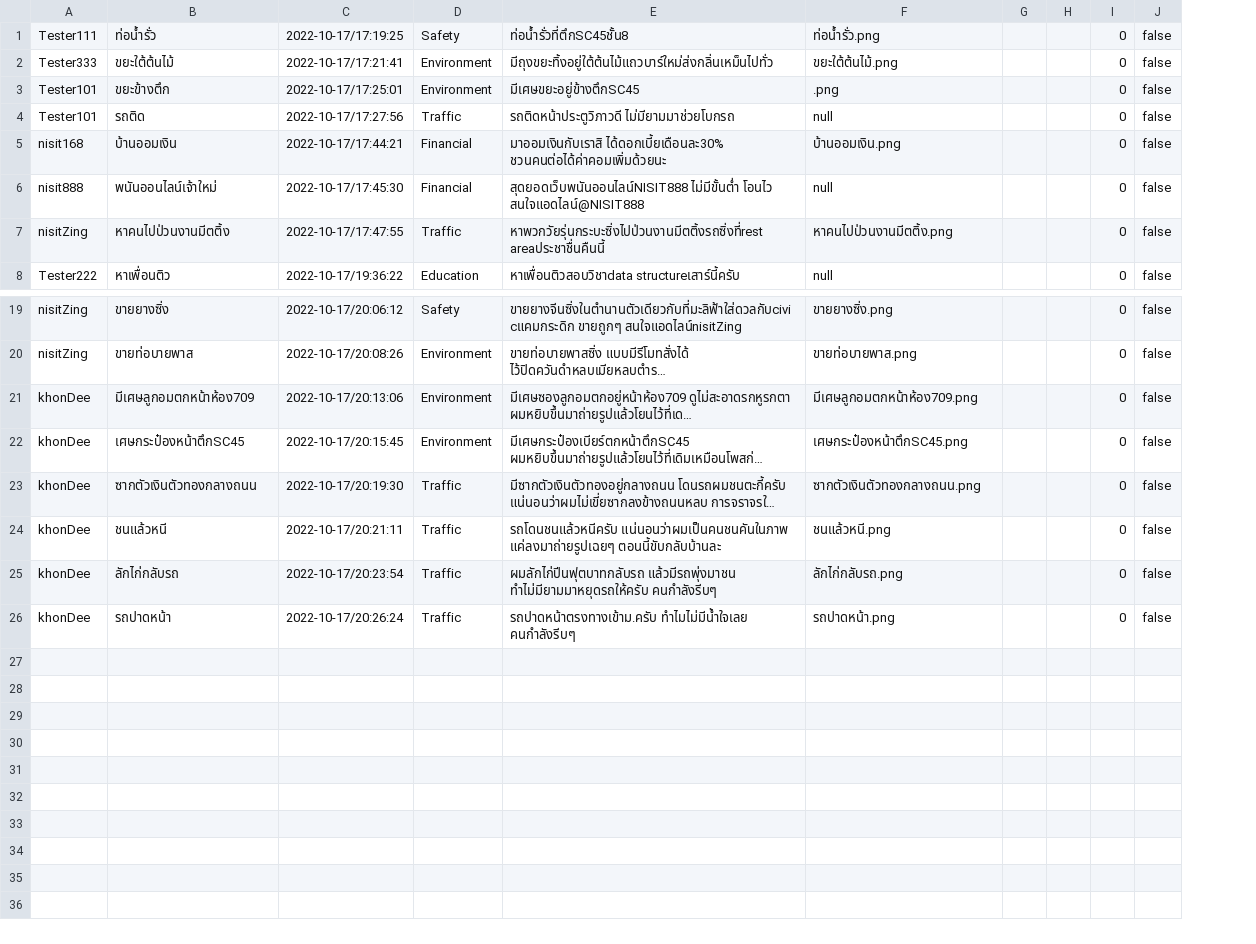
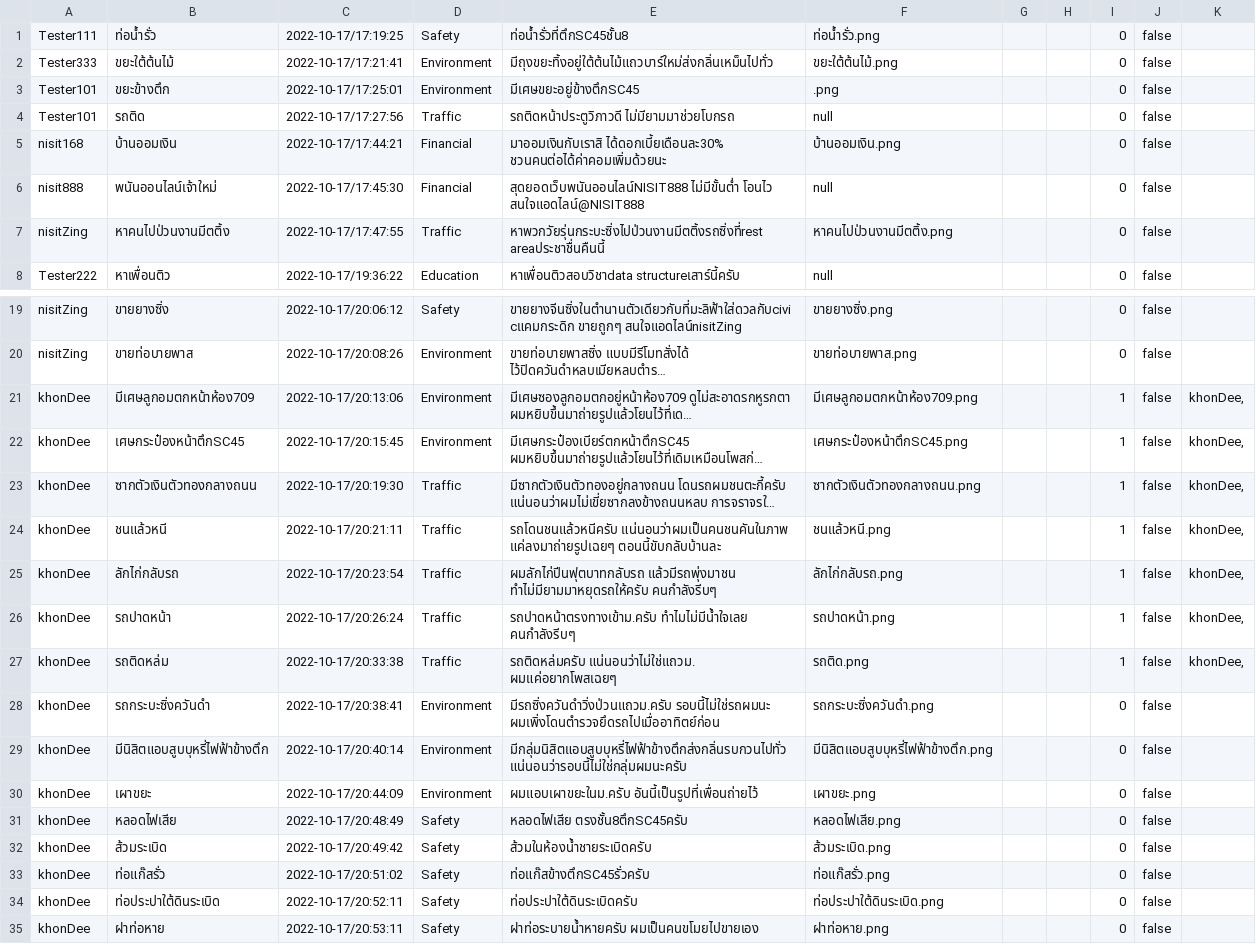
Before and after one commit to 4ura7ic/copecodeclone, a CSV file: data/report.csv, drawn as a sheet; only a part is shown, gaps mark what is left out; long unchanged cells end in …; the diff names each change by its address in the sheet, - before the commit and + after, or states it on an @@ line.

Commit message:
add more sample data

```diff
--- a/data/report.csv
+++ b/data/report.csv
+column K, rows 21-26: all khonDee,
-I21:I26: 0
+I21:I26: 1
+row 27: khonDee | รถติดหล่ม | 2022-10-17/20:33:38 | Traffic | รถติดหล่มครับ แน่นอนว่าไม่ใช่แถวม. ผมแค่อยากโพสเฉยๆ | รถติด.png |  |  | 1 | false | khonDee,
+row 28: khonDee | รถกระบะซิ่งควันดำ | 2022-10-17/20:38:41 | Environment | มีรถซิ่งควันดำวิ่งป่วนแถวม.ครับ รอบนี้ไม่ใช่รถผมนะ ผมเพิ่งโดนตำรวจยึดรถไปเมื่ออาทิตย์ก่อน | รถกระบะซิ่งควันดำ.png |  |  | 0 | false
+row 29: khonDee | มีนิสิตแอบสูบบุหรี่ไฟฟ้าข้างตึก | 2022-10-17/20:40:14 | Environment | มีกลุ่มนิสิตแอบสูบบุหรี่ไฟฟ้าข้างตึกส่งกลิ่นรบกวนไปทั่ว แน่นอนว่ารอบนี้ไม่ใช่กลุ่มผมนะครับ | มีนิสิตแอบสูบบุหรี่ไฟฟ้าข้างตึก.png |  |  | 0 | false
+row 30: khonDee | เผาขยะ | 2022-10-17/20:44:09 | Environment | ผมแอบเผาขยะในม.ครับ อันนี้เป็นรูปที่เพื่อนถ่ายไว้ | เผาขยะ.png |  |  | 0 | false
+row 31: khonDee | หลอดไฟเสีย | 2022-10-17/20:48:49 | Safety | หลอดไฟเสีย ตรงชั้น8ตึกSC45ครับ | หลอดไฟเสีย.png |  |  | 0 | false
+row 32: khonDee | ส้วมระเบิด | 2022-10-17/20:49:42 | Safety | ส้วมในห้องน้ำชายระเบิดครับ | ส้วมระเบิด.png |  |  | 0 | false
+row 33: khonDee | ท่อแก๊สรั่ว | 2022-10-17/20:51:02 | Safety | ท่อแก๊สข้างตึกSC45รั่วครับ | ท่อแก๊สรั่ว.png |  |  | 0 | false
+row 34: khonDee | ท่อประปาใต้ดินระเบิด | 2022-10-17/20:52:11 | Safety | ท่อประปาใต้ดินระเบิดครับ | ท่อประปาใต้ดินระเบิด.png |  |  | 0 | false
+row 35: khonDee | ฝาท่อหาย | 2022-10-17/20:53:11 | Safety | ฝาท่อระบายน้ำหายครับ ผมเป็นคนขโมยไปขายเอง | ฝาท่อหาย.png |  |  | 0 | false
```
Also changed, not shown: 9 other files.
